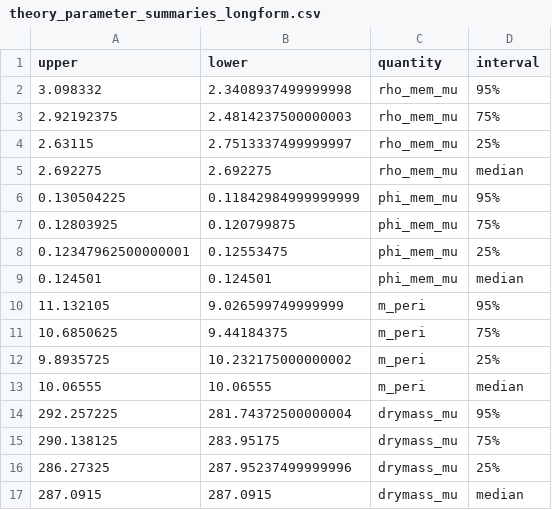
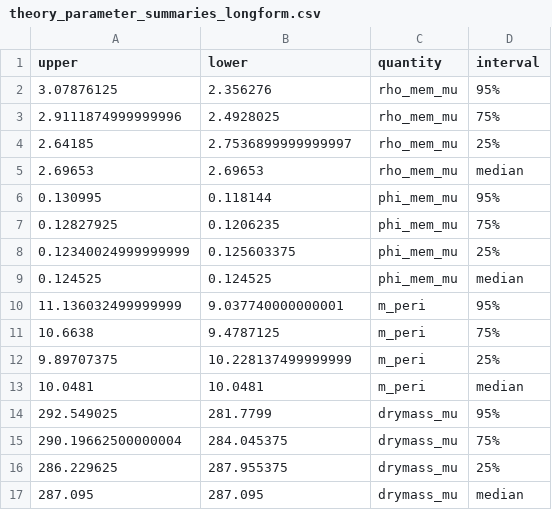
Before and after one commit to cremerlab/density_maintenance, a CSV file: data/mcmc/theory_parameter_summaries_longform.csv, drawn as a sheet; only a part is shown; the diff covers the shown part only.

```diff
--- a/data/mcmc/theory_parameter_summaries_longform.csv
+++ b/data/mcmc/theory_parameter_summaries_longform.csv
@@ -1,17 +1,17 @@
 upper,lower,quantity,interval
-3.098332,2.3408937499999998,rho_mem_mu,95%
-2.92192375,2.4814237500000003,rho_mem_mu,75%
-2.63115,2.7513337499999997,rho_mem_mu,25%
-2.692275,2.692275,rho_mem_mu,median
-0.130504225,0.11842984999999999,phi_mem_mu,95%
-0.12803925,0.120799875,phi_mem_mu,75%
-0.12347962500000001,0.12553475,phi_mem_mu,25%
-0.124501,0.124501,phi_mem_mu,median
-11.132105,9.026599749999999,m_peri,95%
-10.6850625,9.44184375,m_peri,75%
-9.8935725,10.232175000000002,m_peri,25%
-10.06555,10.06555,m_peri,median
-292.257225,281.74372500000004,drymass_mu,95%
-290.138125,283.95175,drymass_mu,75%
-286.27325,287.95237499999996,drymass_mu,25%
-287.0915,287.0915,drymass_mu,median
+3.07876125,2.356276,rho_mem_mu,95%
+2.9111874999999996,2.4928025,rho_mem_mu,75%
+2.64185,2.7536899999999997,rho_mem_mu,25%
+2.69653,2.69653,rho_mem_mu,median
+0.130995,0.118144,phi_mem_mu,95%
+0.12827925,0.1206235,phi_mem_mu,75%
+0.12340024999999999,0.125603375,phi_mem_mu,25%
+0.124525,0.124525,phi_mem_mu,median
+11.136032499999999,9.037740000000001,m_peri,95%
+10.6638,9.4787125,m_peri,75%
+9.89707375,10.228137499999999,m_peri,25%
+10.0481,10.0481,m_peri,median
+292.549025,281.7799,drymass_mu,95%
+290.19662500000004,284.045375,drymass_mu,75%
+286.229625,287.955375,drymass_mu,25%
+287.095,287.095,drymass_mu,median
```
Also changed, not shown: 32 edited cells elsewhere in this file, data/mcmc/mass_spec_empirical_summaries_longform.csv, data/mcmc/mass_spec_empirical_summaries_wide.csv, 11 other files.
